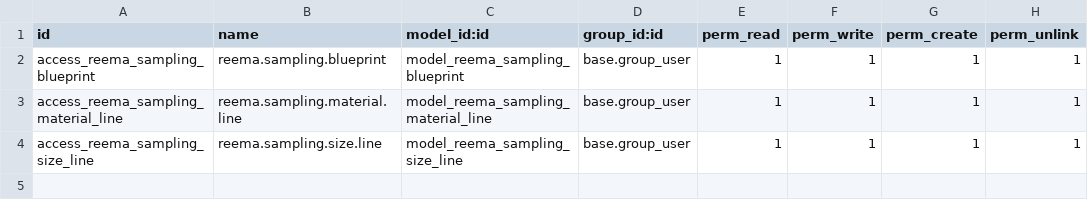
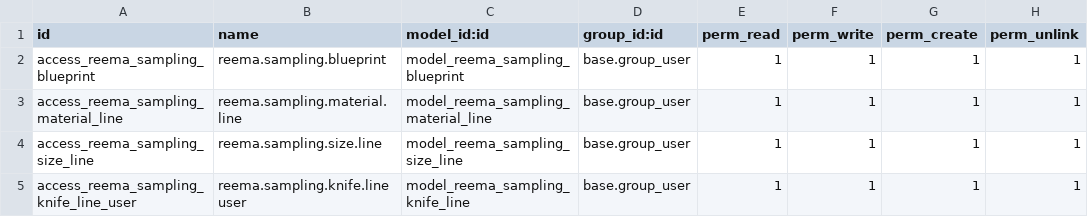
Before and after one commit to reematec/erpProject, a CSV file: custom_addons/reema_sampling/security/ir.model.access.csv, drawn as a sheet.

```diff
--- a/custom_addons/reema_sampling/security/ir.model.access.csv
+++ b/custom_addons/reema_sampling/security/ir.model.access.csv
@@ -4 +4,2 @@ access_reema_sampling_material_line,reema.sampling.material.line,model_reema_sam
 access_reema_sampling_size_line,reema.sampling.size.line,model_reema_sampling_size_line,base.group_user,1,1,1,1
+access_reema_sampling_knife_line_user,reema.sampling.knife.line user,model_reema_sampling_knife_line,base.group_user,1,1,1,1
```
Also changed, not shown: 8 other files.
